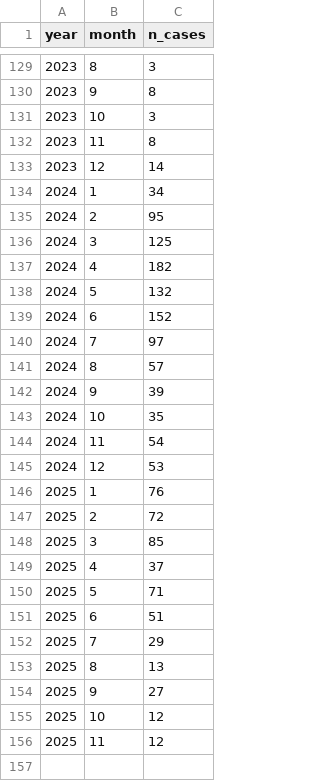
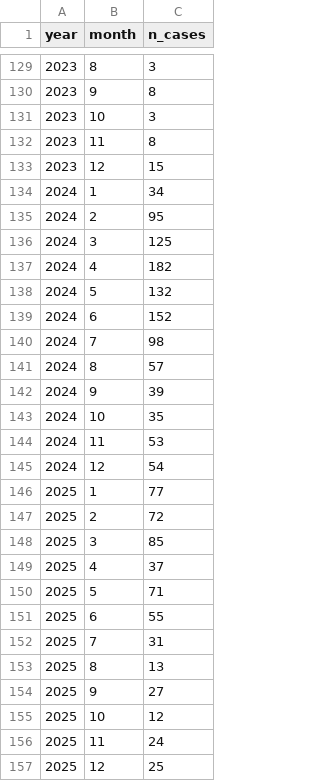
Before and after one commit to fbranda/measles, a CSV file: Italy/sole24ore/measles-ita-national-trend.csv, drawn as a sheet; only a part is shown, gaps mark what is left out.

```diff
--- a/Italy/sole24ore/measles-ita-national-trend.csv
+++ b/Italy/sole24ore/measles-ita-national-trend.csv
@@ -132,3 +132,3 @@
 2023,11,8
-2023,12,14
+2023,12,15
 2024,1,34
@@ -139,3 +139,3 @@
 2024,6,152
-2024,7,97
+2024,7,98
 2024,8,57
@@ -143,5 +143,5 @@
 2024,10,35
-2024,11,54
-2024,12,53
-2025,1,76
+2024,11,53
+2024,12,54
+2025,1,77
 2025,2,72
@@ -150,4 +150,4 @@
 2025,5,71
-2025,6,51
-2025,7,29
+2025,6,55
+2025,7,31
 2025,8,13
@@ -155,2 +155,3 @@
 2025,10,12
-2025,11,12
+2025,11,24
+2025,12,25
```
Also changed, not shown: Italy/sole24ore/measles-ita-age.csv, Italy/sole24ore/measles-ita-clinical-trend.csv, 3 other files.
